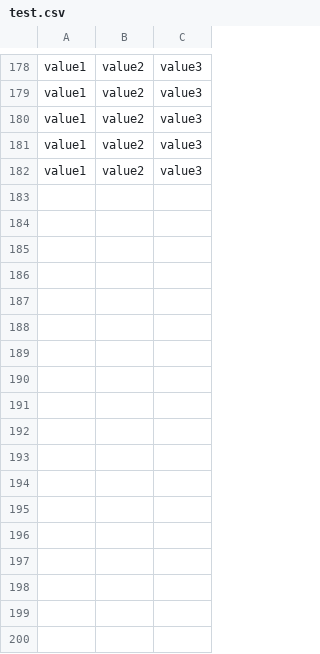
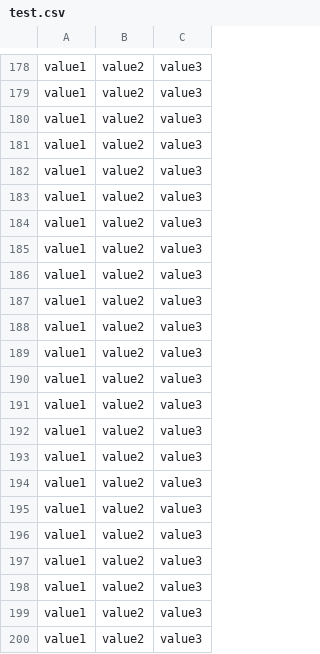
Before and after one commit to avock/CS3237_LifESPectancy32-, a CSV file: data/test.csv, drawn as a sheet; only a part is shown, gaps mark what is left out.

```diff
--- a/data/test.csv
+++ b/data/test.csv
@@ -182 +182,19 @@ value1,value2,value3
 value1,value2,value3
+value1,value2,value3
+value1,value2,value3
+value1,value2,value3
+value1,value2,value3
+value1,value2,value3
+value1,value2,value3
+value1,value2,value3
+value1,value2,value3
+value1,value2,value3
+value1,value2,value3
+value1,value2,value3
+value1,value2,value3
+value1,value2,value3
+value1,value2,value3
+value1,value2,value3
+value1,value2,value3
+value1,value2,value3
+value1,value2,value3
```
Also changed, not shown: 1 other file.
